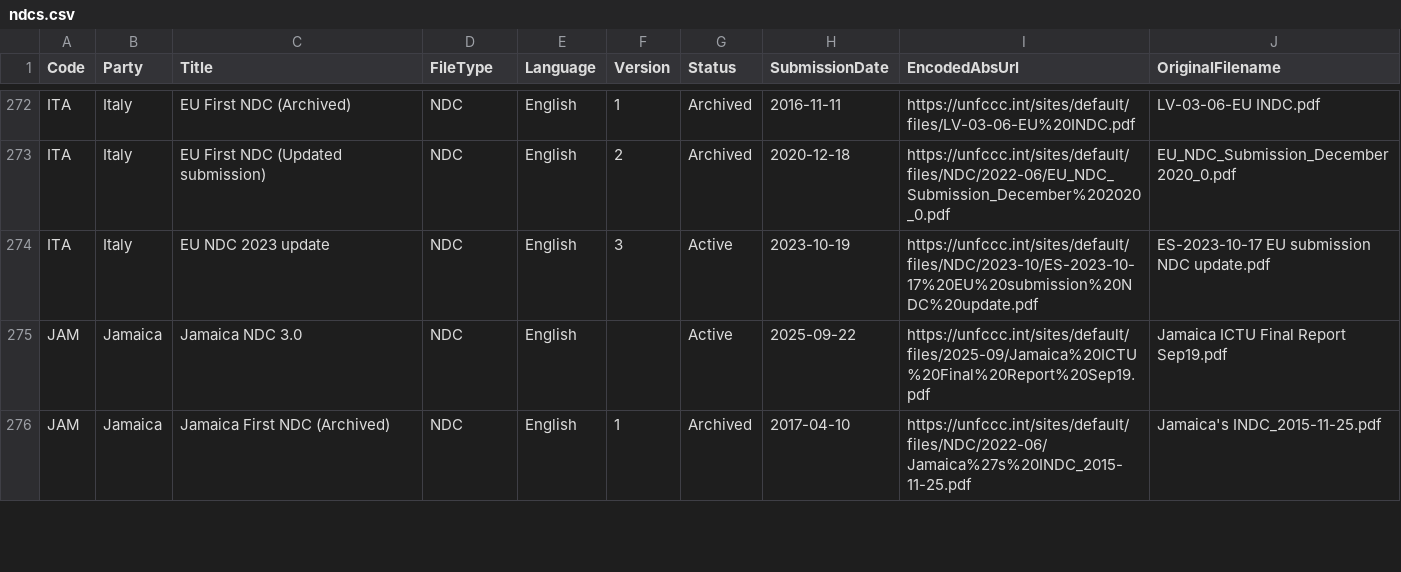
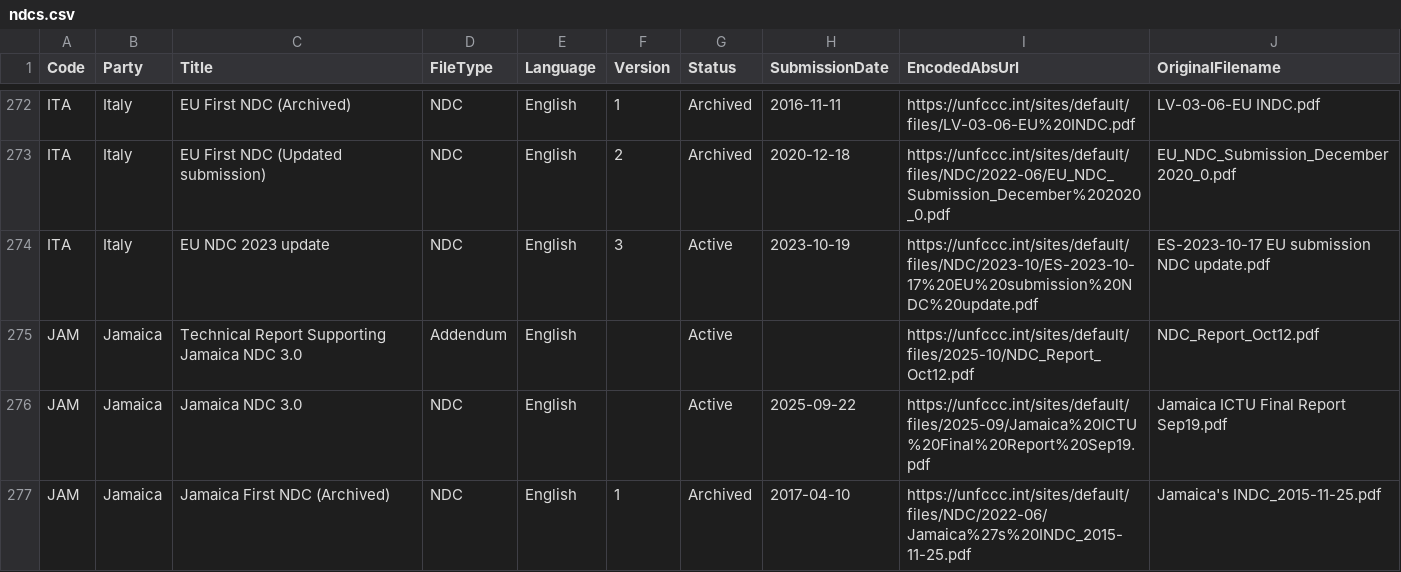
Before and after one commit to openclimatedata/ndcs, a CSV file: data/ndcs.csv, drawn as a sheet; only a part is shown, gaps mark what is left out.

Commit message:
1 row added
  Code: JAM
  Party: Jamaica
  Title: Technical Report Supporting Jamaica NDC 3.0
  FileType: Addendum
  Language: English
  Version:
  Status: Active
  SubmissionDate:
  EncodedAbsUrl: https://unfccc.int/sites/default/files/2025-10/NDC_Report_Oct12.pdf
  OriginalFilename: NDC_Report_Oct12.pdf

```diff
--- a/data/ndcs.csv
+++ b/data/ndcs.csv
@@ -274,2 +274,3 @@ ITA,Italy,EU First NDC (Updated submission),NDC,English,2,Archived,2020-12-18,ht
 ITA,Italy,EU NDC 2023 update,NDC,English,3,Active,2023-10-19,https://unfccc.int/sites/default/files/NDC/2023-10/ES-2023-10-17%20EU%20submission%20NDC%20update.pdf,ES-2023-10-17 EU submission NDC update.pdf
+JAM,Jamaica,Technical Report Supporting Jamaica NDC 3.0,Addendum,English,,Active,,https://unfccc.int/sites/default/files/2025-10/NDC_Report_Oct12.pdf,NDC_Report_Oct12.pdf
 JAM,Jamaica,Jamaica NDC 3.0,NDC,English,,Active,2025-09-22,https://unfccc.int/sites/default/files/2025-09/Jamaica%20ICTU%20Final%20Report%20Sep19.pdf,Jamaica ICTU Final Report Sep19.pdf
```
Also changed, not shown: 1 other file.
